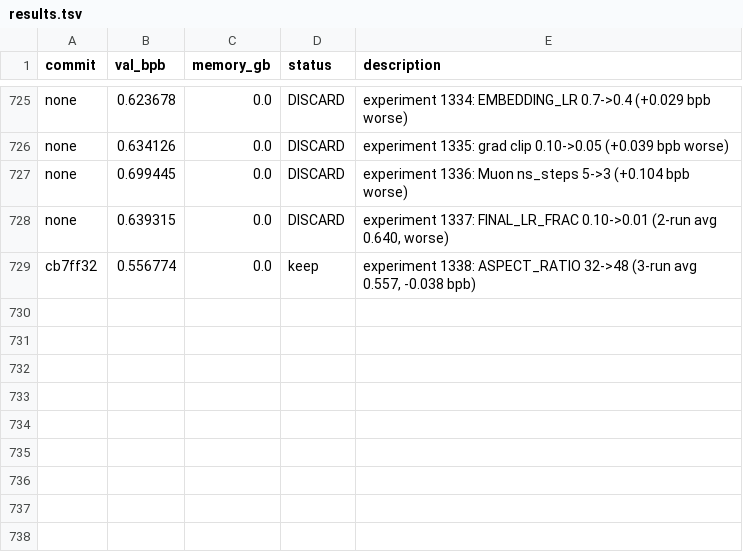
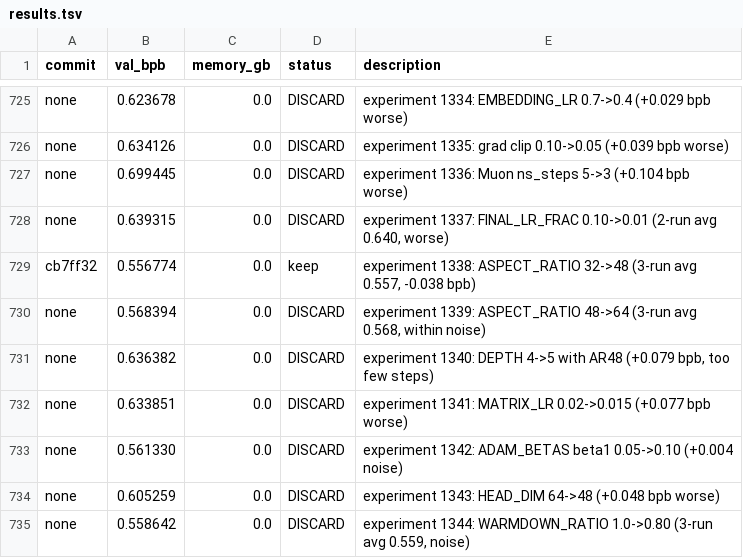
Before and after one commit to MalikJPalamar/autoresearch, a TSV file: results.tsv, drawn as a sheet; only a part is shown, gaps mark what is left out.

```diff
--- a/results.tsv
+++ b/results.tsv
@@ -729 +729,7 @@ none	0.639315	0.0	DISCARD	experiment 1337: FINAL_LR_FRAC 0.10->0.01 (2-run avg 0
 cb7ff32	0.556774	0.0	keep	experiment 1338: ASPECT_RATIO 32->48 (3-run avg 0.557, -0.038 bpb)
+none	0.568394	0.0	DISCARD	experiment 1339: ASPECT_RATIO 48->64 (3-run avg 0.568, within noise)
+none	0.636382	0.0	DISCARD	experiment 1340: DEPTH 4->5 with AR48 (+0.079 bpb, too few steps)
+none	0.633851	0.0	DISCARD	experiment 1341: MATRIX_LR 0.02->0.015 (+0.077 bpb worse)
+none	0.561330	0.0	DISCARD	experiment 1342: ADAM_BETAS beta1 0.05->0.10 (+0.004 noise)
+none	0.605259	0.0	DISCARD	experiment 1343: HEAD_DIM 64->48 (+0.048 bpb worse)
+none	0.558642	0.0	DISCARD	experiment 1344: WARMDOWN_RATIO 1.0->0.80 (3-run avg 0.559, noise)
```
